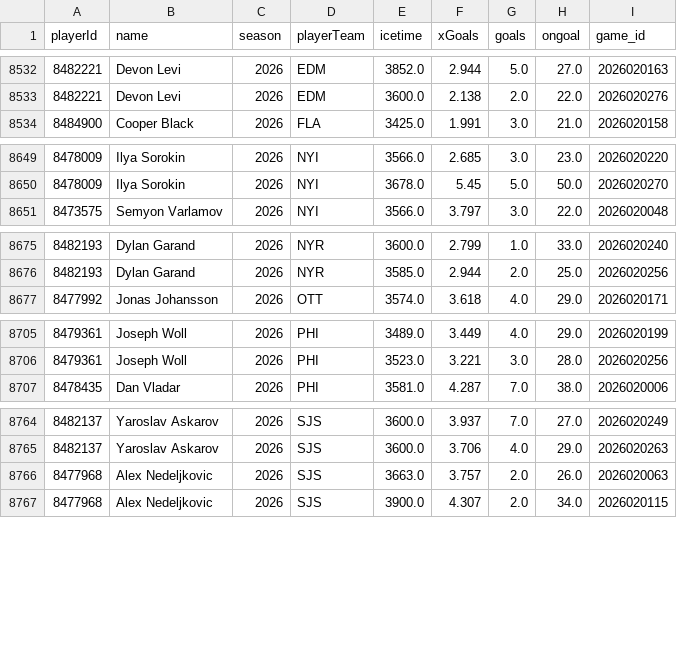
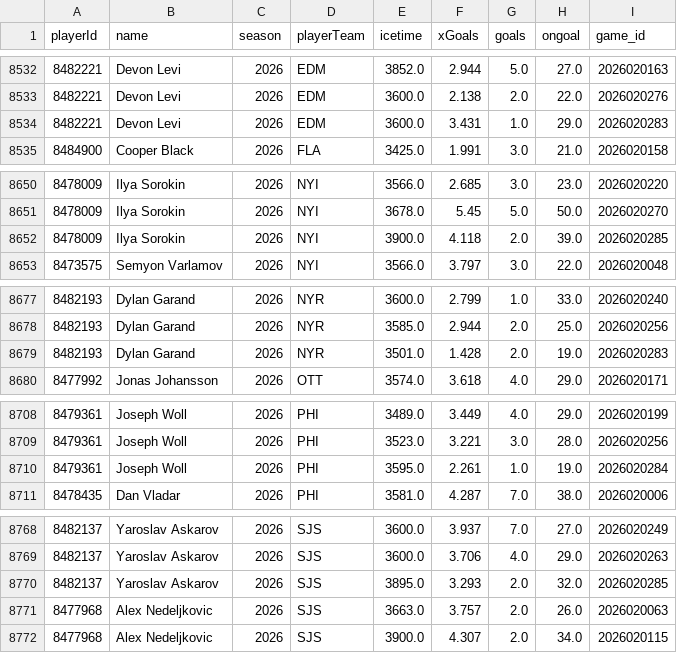
Before and after one commit to jeffreymschuh-collab/nhl-model, a CSV file: data/mp_goalie_games.csv, drawn as a sheet; only a part is shown, gaps mark what is left out; the diff covers the shown part only; the diff names each change by its address in the sheet, - before the commit and + after, or states it on an @@ line.

```diff
--- a/data/mp_goalie_games.csv
+++ b/data/mp_goalie_games.csv
+row 8534: 8482221 | Devon Levi | 2026 | EDM | 3600.0 | 3.431 | 1.0 | 29.0 | 2026020283
+row 8652: 8478009 | Ilya Sorokin | 2026 | NYI | 3900.0 | 4.118 | 2.0 | 39.0 | 2026020285
+row 8679: 8482193 | Dylan Garand | 2026 | NYR | 3501.0 | 1.428 | 2.0 | 19.0 | 2026020283
+row 8710: 8479361 | Joseph Woll | 2026 | PHI | 3595.0 | 2.261 | 1.0 | 19.0 | 2026020284
+row 8770: 8482137 | Yaroslav Askarov | 2026 | SJS | 3895.0 | 3.293 | 2.0 | 32.0 | 2026020285
```
Also changed, not shown: 1 added row elsewhere in this file, data/games.csv, data/goalie_games.csv, 14 other files.
